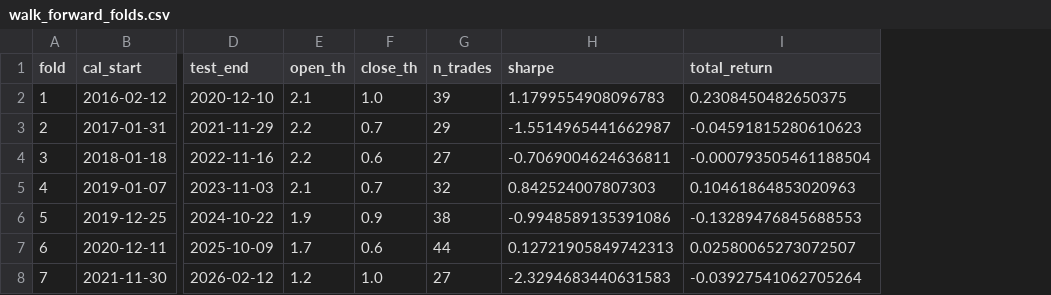
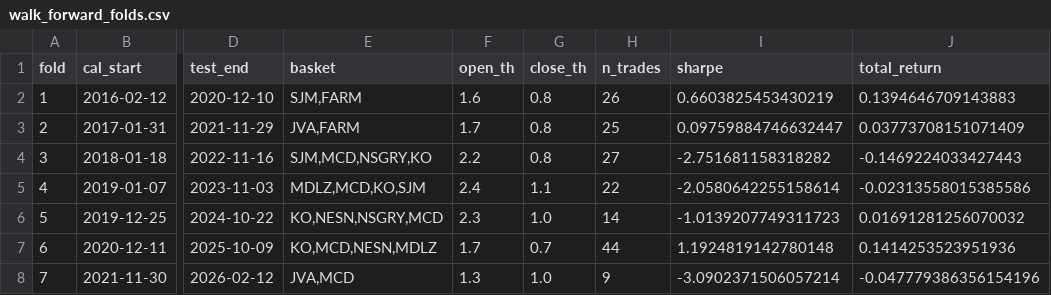
Before and after one commit to Edoardovona/multivariate-pairs-trading-coffee, a CSV file: reports/walk_forward_folds.csv, drawn as a sheet; only a part is shown, gaps mark what is left out; addresses are those after the commit; the diff names each change by its address in the sheet, - before the commit and + after, or states it on an @@ line.

Commit message:
Per-fold basket re-selection; fold schema and median/embargo rationale in README
- walk_forward.select_basket: ADF (I(1)) + Engle-Granger screen re-run on
  every calibration window, negative hedge ratios discarded, top-n kept;
  consistent with the rolling philosophy (no basket frozen on one regime)
- KDP excluded from the universe (Bloomberg back-history unadjusted for
  the 2018 DPS merger special dividend)
- fold table gains the selected basket; configs gain reselect_basket and
  n_pairs; notebook 02 wired to the re-selection path
- README: updated results (aggregate Sharpe -0.15, vol 11.5%, max DD
  -18.8%, 167 trades), per-fold basket table, ASCII fold schema, and
  explanations of the median-fold reporting and the embargo

```diff
--- a/reports/walk_forward_folds.csv
+++ b/reports/walk_forward_folds.csv
+column E (basket), rows 2-8: SJM,FARM | JVA,FARM | SJM,MCD,NSGRY,KO | MDLZ,MCD,KO,SJM | KO,NESN,NSGRY,MCD | KO,MCD,NESN,MDLZ | JVA,MCD
-F2 (open_th): 2.1
+F2 (open_th): 1.6
-G2 (close_th): 1.0
+G2 (close_th): 0.8
-H2 (n_trades): 39
+H2 (n_trades): 26
-I2 (sharpe): 1.1799554908096783
+I2 (sharpe): 0.6603825453430219
-J2 (total_return): 0.2308450482650375
+J2 (total_return): 0.1394646709143883
-F3 (open_th): 2.2
+F3 (open_th): 1.7
-G3 (close_th): 0.7
+G3 (close_th): 0.8
-H3 (n_trades): 29
+H3 (n_trades): 25
-I3 (sharpe): -1.5514965441662987
+I3 (sharpe): 0.09759884746632447
-J3 (total_return): -0.04591815280610623
+J3 (total_return): 0.03773708151071409
-G4 (close_th): 0.6
+G4 (close_th): 0.8
-I4 (sharpe): -0.7069004624636811
+I4 (sharpe): -2.751681158318282
-J4 (total_return): -0.000793505461188504
+J4 (total_return): -0.1469224033427443
-F5 (open_th): 2.1
+F5 (open_th): 2.4
-G5 (close_th): 0.7
+G5 (close_th): 1.1
-H5 (n_trades): 32
+H5 (n_trades): 22
-I5 (sharpe): 0.842524007807303
+I5 (sharpe): -2.0580642255158614
-J5 (total_return): 0.10461864853020963
+J5 (total_return): -0.02313558015385586
-F6 (open_th): 1.9
+F6 (open_th): 2.3
-G6 (close_th): 0.9
+G6 (close_th): 1.0
-H6 (n_trades): 38
+H6 (n_trades): 14
-I6 (sharpe): -0.9948589135391086
+I6 (sharpe): -1.0139207749311723
-J6 (total_return): -0.13289476845688553
+J6 (total_return): 0.01691281256070032
-G7 (close_th): 0.6
+G7 (close_th): 0.7
-I7 (sharpe): 0.12721905849742313
+I7 (sharpe): 1.1924819142780148
-J7 (total_return): 0.02580065273072507
+J7 (total_return): 0.1414253523951936
-F8 (open_th): 1.2
+F8 (open_th): 1.3
-H8 (n_trades): 27
+H8 (n_trades): 9
-I8 (sharpe): -2.3294683440631583
+I8 (sharpe): -3.0902371506057214
-J8 (total_return): -0.03927541062705264
+J8 (total_return): -0.047779386356154196
```
Also changed, not shown: 10 other files.
